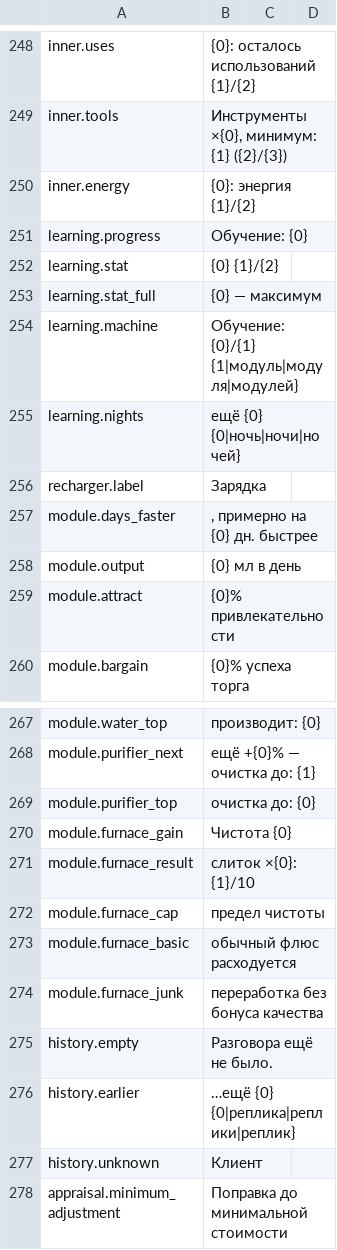
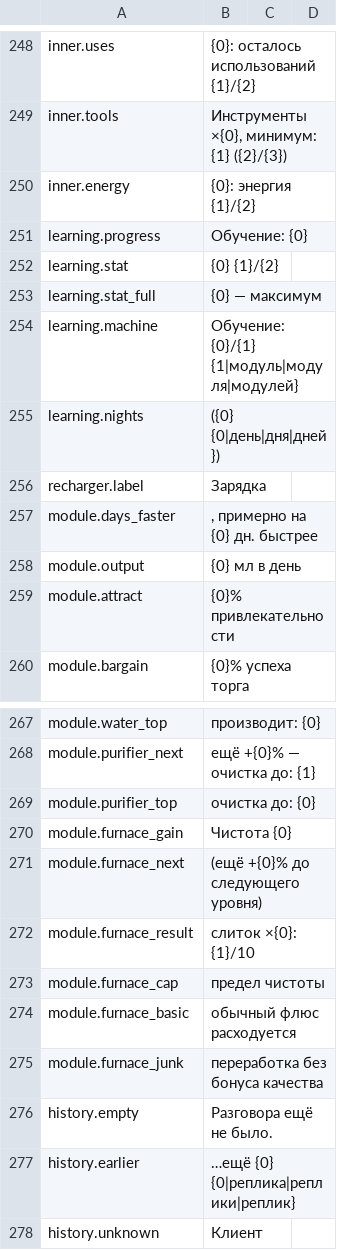
Before and after one commit to Nwflower/item-details, a CSV file: Localization/ru.csv, drawn as a sheet; only a part is shown, gaps mark what is left out; the shorter side is filled out with more unchanged rows.

```diff
--- a/Localization/ru.csv
+++ b/Localization/ru.csv
@@ -254,3 +254,3 @@ learning.stat_full,{0} — максимум
 learning.machine,Обучение: {0}/{1} {1|модуль|модуля|модулей}
-learning.nights,ещё {0} {0|ночь|ночи|ночей}
+learning.nights,({0} {0|день|дня|дней})
 recharger.label,Зарядка
@@ -270,2 +270,3 @@ module.purifier_top,очистка до: {0}
 module.furnace_gain,Чистота {0}
+module.furnace_next,(ещё +{0}% до следующего уровня)
 module.furnace_result,слиток ×{0}: {1}/10
```
Also changed, not shown: Localization/de.csv, Localization/es.csv, 21 other files.
